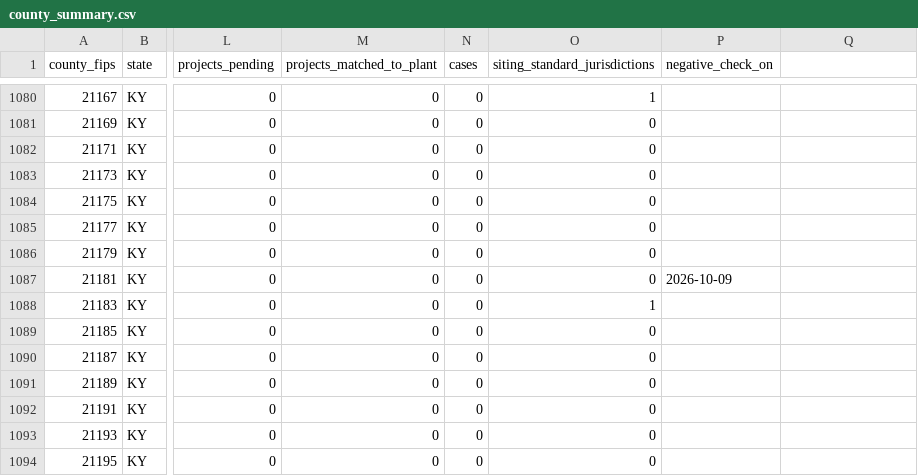
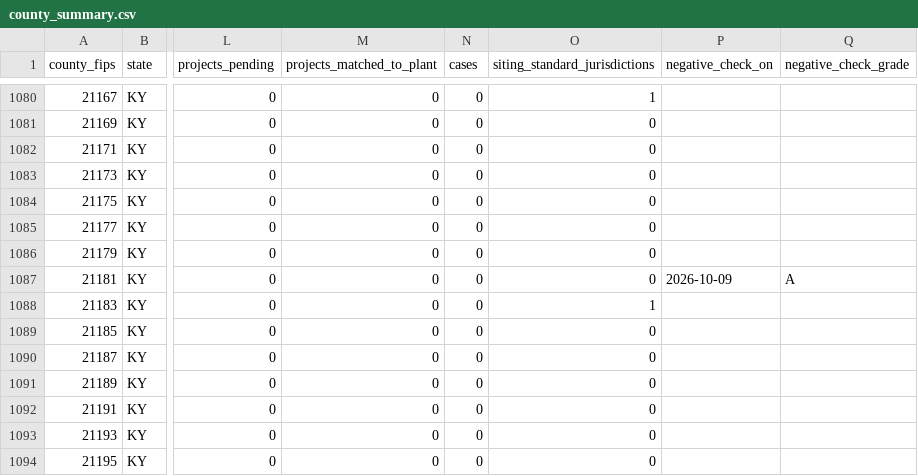
Before and after one commit to pricephillips/renewable-opposition, a CSV file: data/processed/county_summary.csv, drawn as a sheet; only a part is shown, gaps mark what is left out; the diff names each change by its address in the sheet, - before the commit and + after, or states it on an @@ line.

```diff
--- a/data/processed/county_summary.csv
+++ b/data/processed/county_summary.csv
-Q1: (empty)
+Q1: negative_check_grade
-Q1087 (negative_check_grade): (empty)
+Q1087 (negative_check_grade): A
```
Also changed, not shown: 15 other files.
